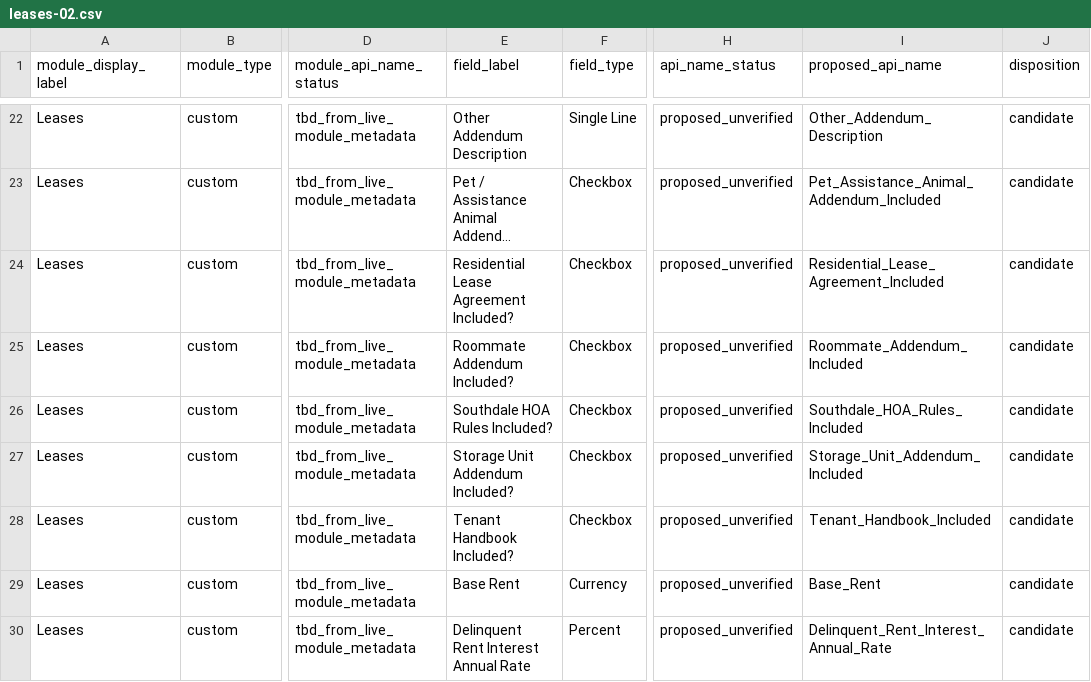
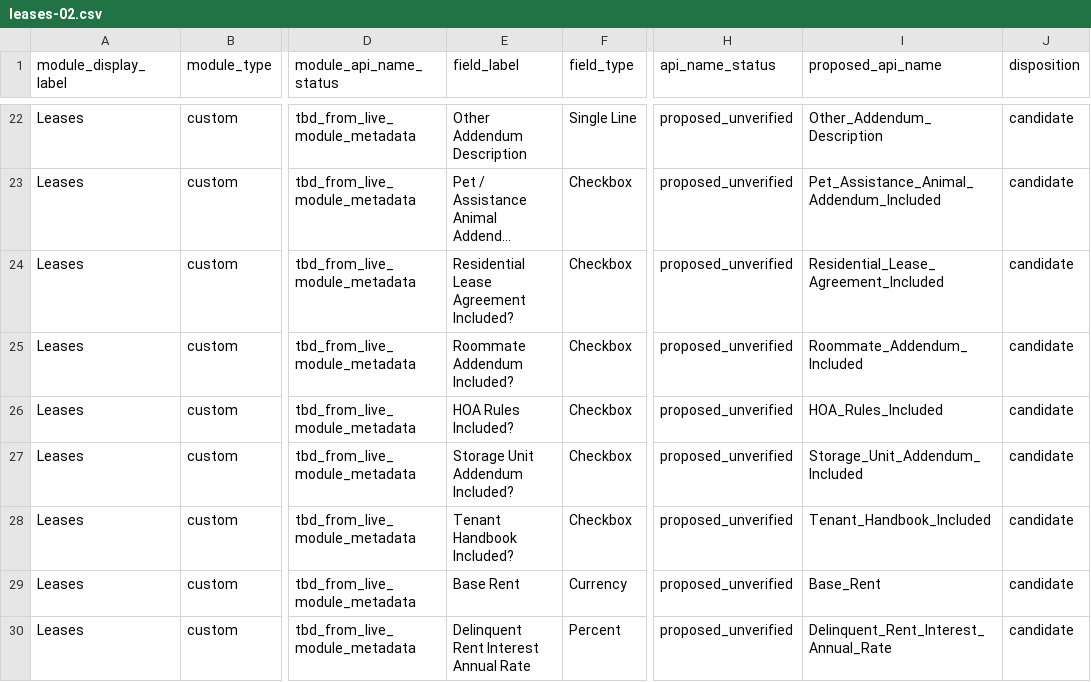
Before and after one commit to GH-Real-Estate/gh-real-estate-ops-code, a CSV file: src/zoho-crm/field-maps/crm-module-fields/leases-02.csv, drawn as a sheet; only a part is shown, gaps mark what is left out; long unchanged cells end in …; the diff names each change by its address in the sheet, - before the commit and + after, or states it on an @@ line.

Commit message:
docs(crm): generalize HOA packet field

```diff
--- a/src/zoho-crm/field-maps/crm-module-fields/leases-02.csv
+++ b/src/zoho-crm/field-maps/crm-module-fields/leases-02.csv
-E26 (field_label): Southdale HOA Rules Included?
+E26 (field_label): HOA Rules Included?
-I26 (proposed_api_name): Southdale_HOA_Rules_Included
+I26 (proposed_api_name): HOA_Rules_Included
```
